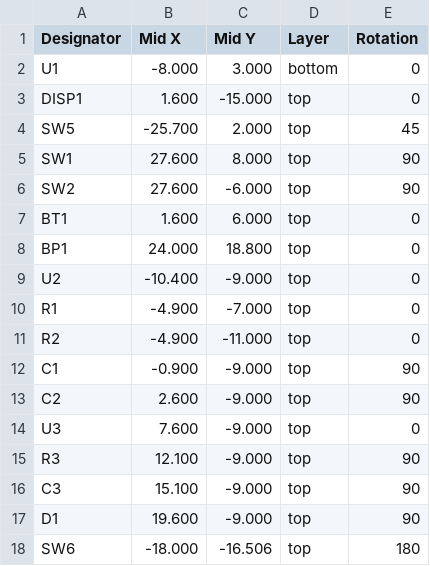
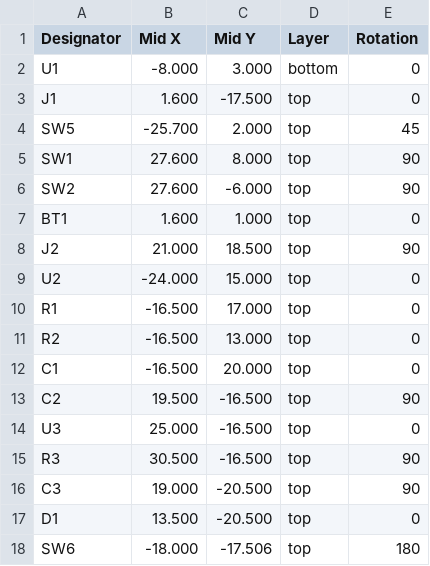
Before and after one commit to austintgriffith/picowallet, a CSV file: pcb/v0/pick_and_place.csv, drawn as a sheet.

```diff
--- a/pcb/v0/pick_and_place.csv
+++ b/pcb/v0/pick_and_place.csv
@@ -2,3 +2,3 @@ Designator,Mid X,Mid Y,Layer,Rotation
 U1,-8.000,3.000,bottom,0
-DISP1,1.600,-15.000,top,0
+J1,1.600,-17.500,top,0
 SW5,-25.700,2.000,top,45
@@ -6,13 +6,13 @@ SW1,27.600,8.000,top,90
 SW2,27.600,-6.000,top,90
-BT1,1.600,6.000,top,0
-BP1,24.000,18.800,top,0
-U2,-10.400,-9.000,top,0
-R1,-4.900,-7.000,top,0
-R2,-4.900,-11.000,top,0
-C1,-0.900,-9.000,top,90
-C2,2.600,-9.000,top,90
-U3,7.600,-9.000,top,0
-R3,12.100,-9.000,top,90
-C3,15.100,-9.000,top,90
-D1,19.600,-9.000,top,90
-SW6,-18.000,-16.506,top,180
+BT1,1.600,1.000,top,0
+J2,21.000,18.500,top,90
+U2,-24.000,15.000,top,0
+R1,-16.500,17.000,top,0
+R2,-16.500,13.000,top,0
+C1,-16.500,20.000,top,0
+C2,19.500,-16.500,top,90
+U3,25.000,-16.500,top,0
+R3,30.500,-16.500,top,90
+C3,19.000,-20.500,top,90
+D1,13.500,-20.500,top,0
+SW6,-18.000,-17.506,top,180
```
Also changed, not shown: pcb/v0/bom.csv, 7 other files.
